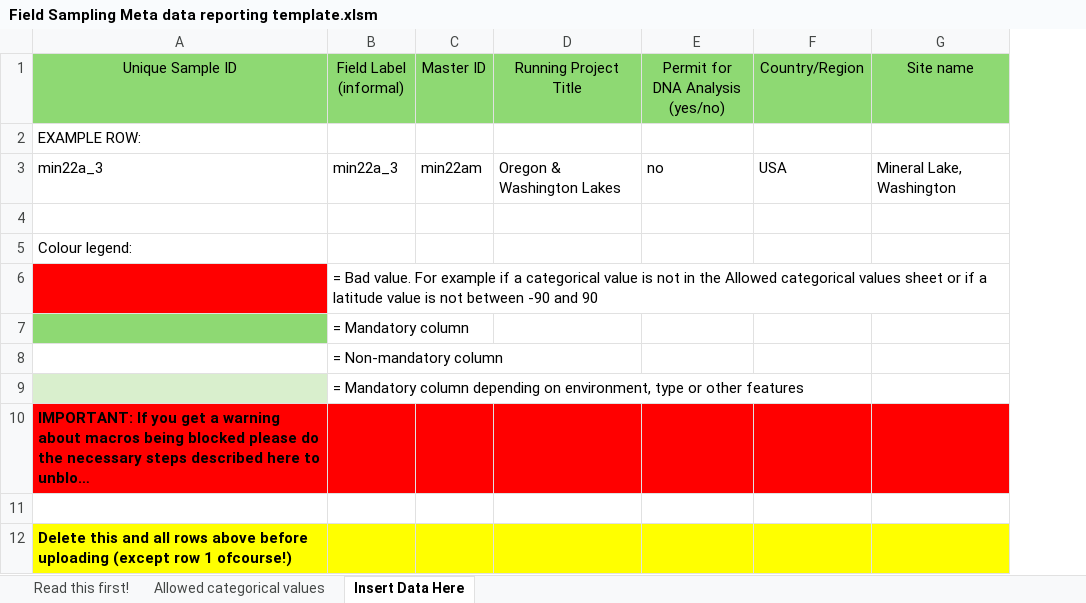
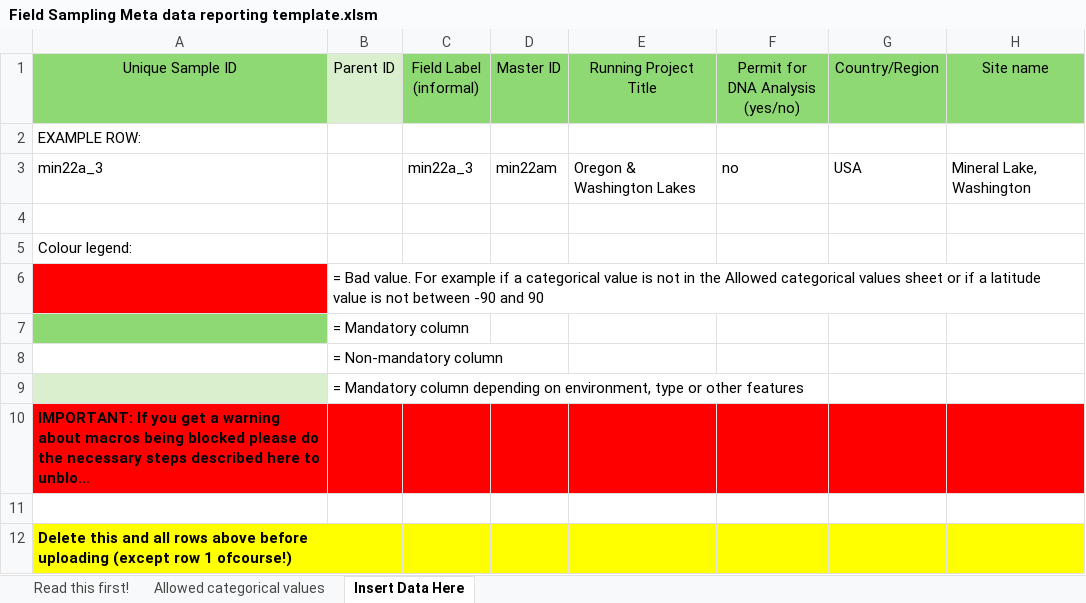
Before and after one commit to magnujo/gg-metadatabase-ui, an Excel workbook: auto_generated_upload_sheet_templates/Field Sampling Meta data reporting template.xlsm, sheet Insert Data Here, drawn as a sheet; only a part is shown; long unchanged cells end in …; values as stored, in another font and other column widths than the file's, no borders; conditional formats not drawn; addresses are those after the commit; the diff names each change by its address in the sheet, - before the commit and + after, or states it on an @@ line.

Commit message:
made generate_template more modifiable

```diff
--- a/auto_generated_upload_sheet_templates/Field Sampling Meta data reporting template.xlsm (sheet Insert Data Here)
+++ b/auto_generated_upload_sheet_templates/Field Sampling Meta data reporting template.xlsm (sheet Insert Data Here)
+column B (Parent ID), rows 6-9: = Bad value. For example if a categorical value is not in the Allowed categorical values sheet or if a latitude value is not between -90 and 90 | = Mandatory column | = Non-mandatory column | = Mandatory column depending on environment, type or other features
-C6 (Field Label (informal)): = Bad value. For example if a categorical value is not in the Allowed categorical values sheet or if a latitude value is not between -90 and 90
+C6 (Field Label (informal)): (empty)
-C7 (Field Label (informal)): = Mandatory column
+C7 (Field Label (informal)): (empty)
-C8 (Field Label (informal)): = Non-mandatory column
+C8 (Field Label (informal)): (empty)
-C9 (Field Label (informal)): = Mandatory column depending on environment, type or other features
+C9 (Field Label (informal)): (empty)
```
Also changed, not shown: 4 other files.
